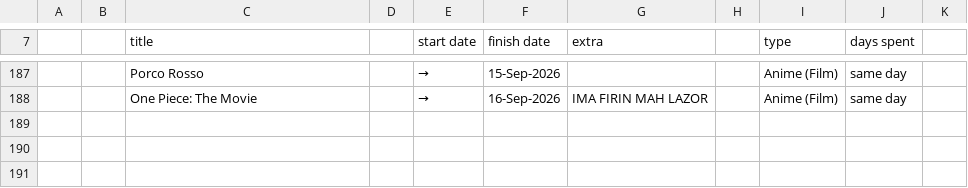
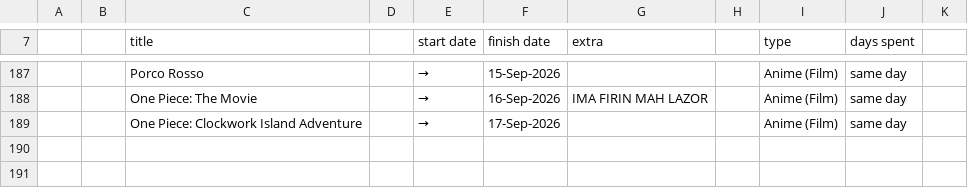
Before and after one commit to tdkumon/google-sheets-mirror, a CSV file: trackingsheet-2026.csv, drawn as a sheet; only a part is shown, gaps mark what is left out; the diff names each change by its address in the sheet, - before the commit and + after, or states it on an @@ line.

```diff
--- a/trackingsheet-2026.csv
+++ b/trackingsheet-2026.csv
-row 189: (empty)
+row 189:  |  | One Piece: Clockwork Island Adventure |  | → | 17-Sep-2026 |  |  | Anime (Film) | same day
```
Also changed, not shown: 1 other file.
